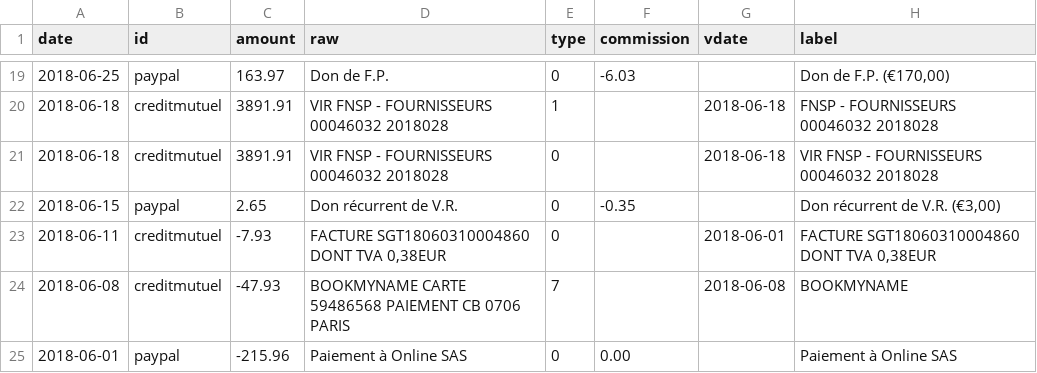
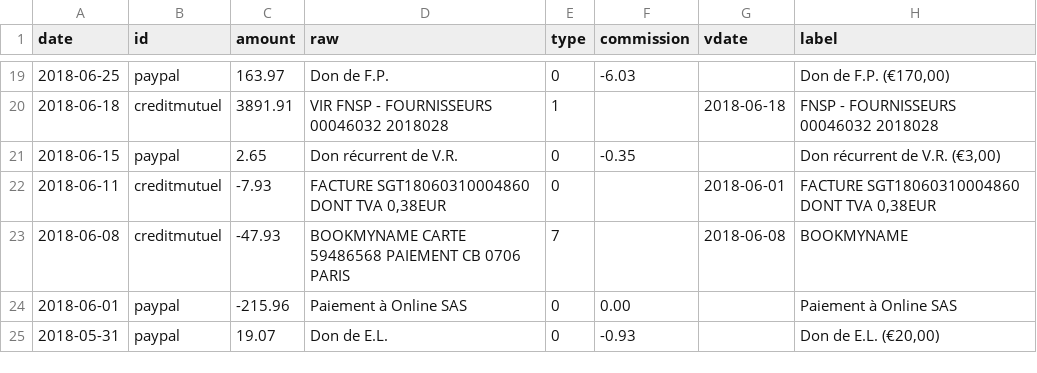
Before and after one commit to regardscitoyens/banque, a CSV file: data/history.csv, drawn as a sheet; only a part is shown, gaps mark what is left out; the shorter side is filled out with more unchanged rows.

Commit message:
remove dupe

```diff
--- a/data/history.csv
+++ b/data/history.csv
@@ -20,3 +20,2 @@ date,id,amount,raw,type,commission,vdate,label
 2018-06-18,creditmutuel,3891.91,VIR FNSP - FOURNISSEURS 00046032 2018028,1,,2018-06-18,FNSP - FOURNISSEURS 00046032 2018028
-2018-06-18,creditmutuel,3891.91,VIR FNSP - FOURNISSEURS 00046032 2018028,0,,2018-06-18,VIR FNSP - FOURNISSEURS 00046032 2018028
 2018-06-15,paypal,2.65,Don récurrent de V.R.,0,-0.35,,"Don récurrent de V.R. (€3,00)"
```
